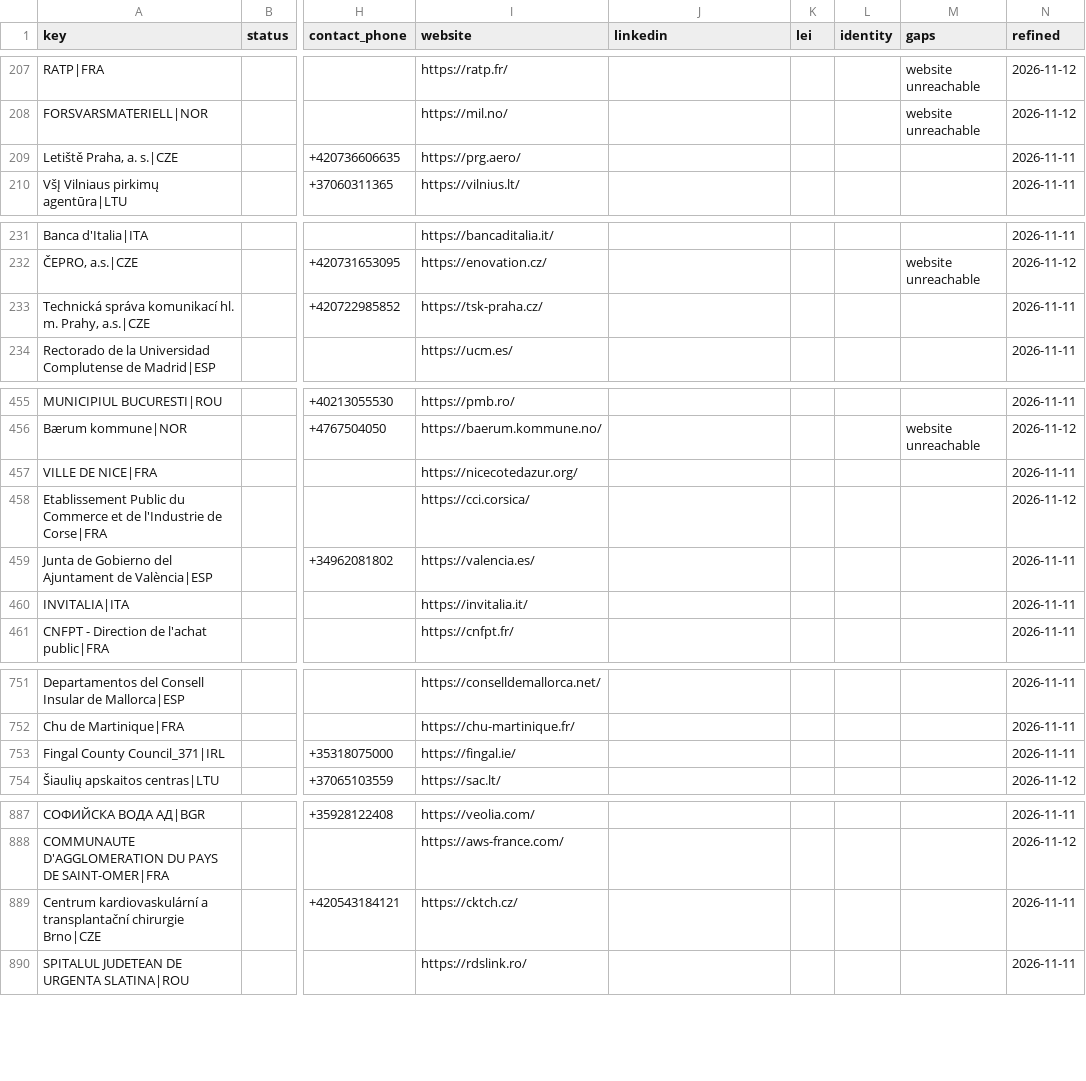
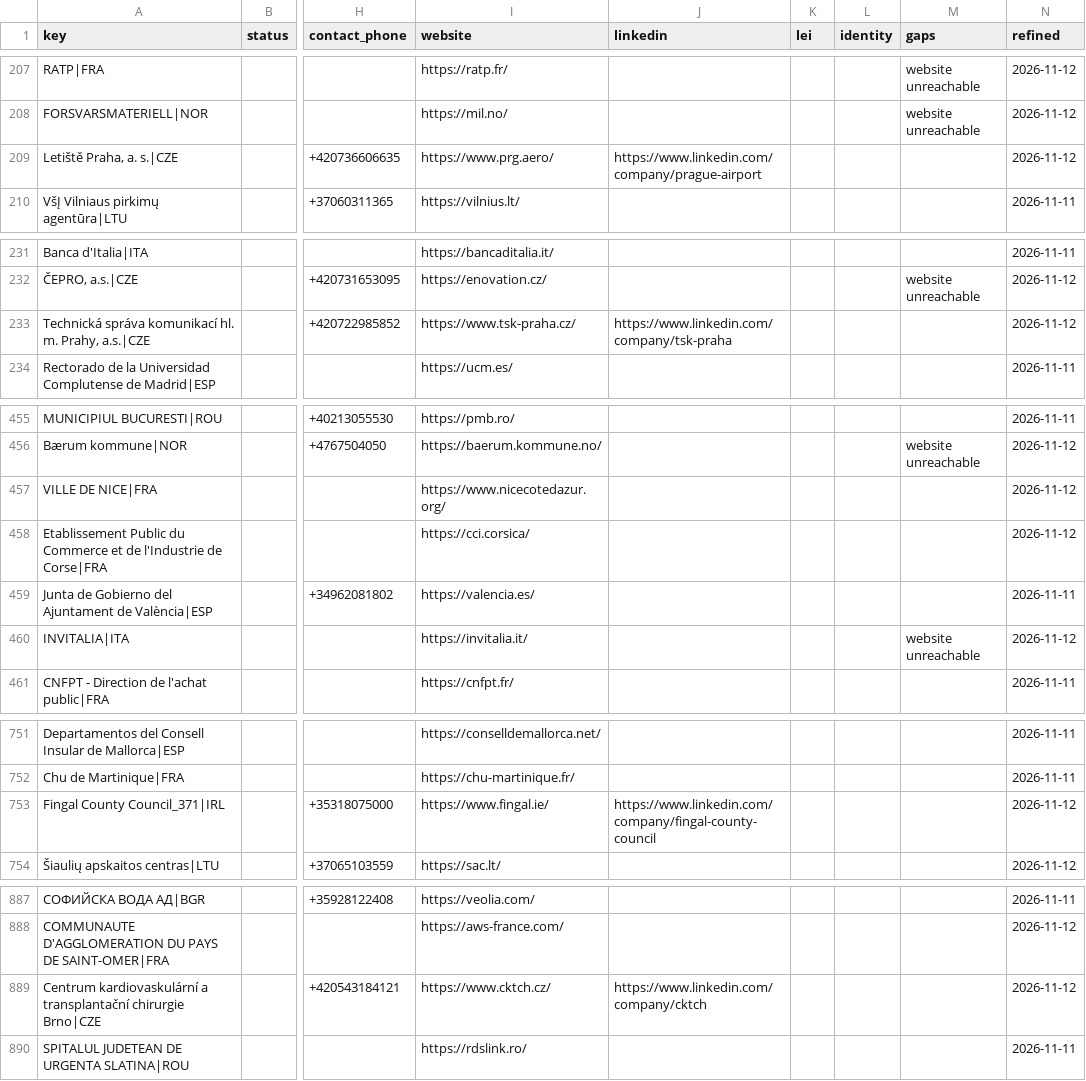
Before and after one commit to etaram/commodity-feeder, a CSV file: data/leads/refined/accounts.csv, drawn as a sheet; only a part is shown, gaps mark what is left out; the diff covers the shown part only; the diff names each change by its address in the sheet, - before the commit and + after, or states it on an @@ line.

```diff
--- a/data/leads/refined/accounts.csv
+++ b/data/leads/refined/accounts.csv
-I209 (website): https://prg.aero/
+I209 (website): https://www.prg.aero/
-J209 (linkedin): (empty)
+J209 (linkedin): https://www.linkedin.com/company/prague-airport
-N209 (refined): 2026-11-11
+N209 (refined): 2026-11-12
-I233 (website): https://tsk-praha.cz/
+I233 (website): https://www.tsk-praha.cz/
-J233 (linkedin): (empty)
+J233 (linkedin): https://www.linkedin.com/company/tsk-praha
-N233 (refined): 2026-11-11
+N233 (refined): 2026-11-12
-I457 (website): https://nicecotedazur.org/
+I457 (website): https://www.nicecotedazur.org/
-N457 (refined): 2026-11-11
+N457 (refined): 2026-11-12
-M460 (gaps): (empty)
+M460 (gaps): website unreachable
-N460 (refined): 2026-11-11
+N460 (refined): 2026-11-12
-I753 (website): https://fingal.ie/
+I753 (website): https://www.fingal.ie/
-J753 (linkedin): (empty)
+J753 (linkedin): https://www.linkedin.com/company/fingal-county-council
-N753 (refined): 2026-11-11
+N753 (refined): 2026-11-12
-I889 (website): https://cktch.cz/
+I889 (website): https://www.cktch.cz/
-J889 (linkedin): (empty)
+J889 (linkedin): https://www.linkedin.com/company/cktch
-N889 (refined): 2026-11-11
+N889 (refined): 2026-11-12
```
Also changed, not shown: 74 edited cells elsewhere in this file, data/leads/refined/buyers.csv, data/leads/refined/importers.csv, 2 other files.
